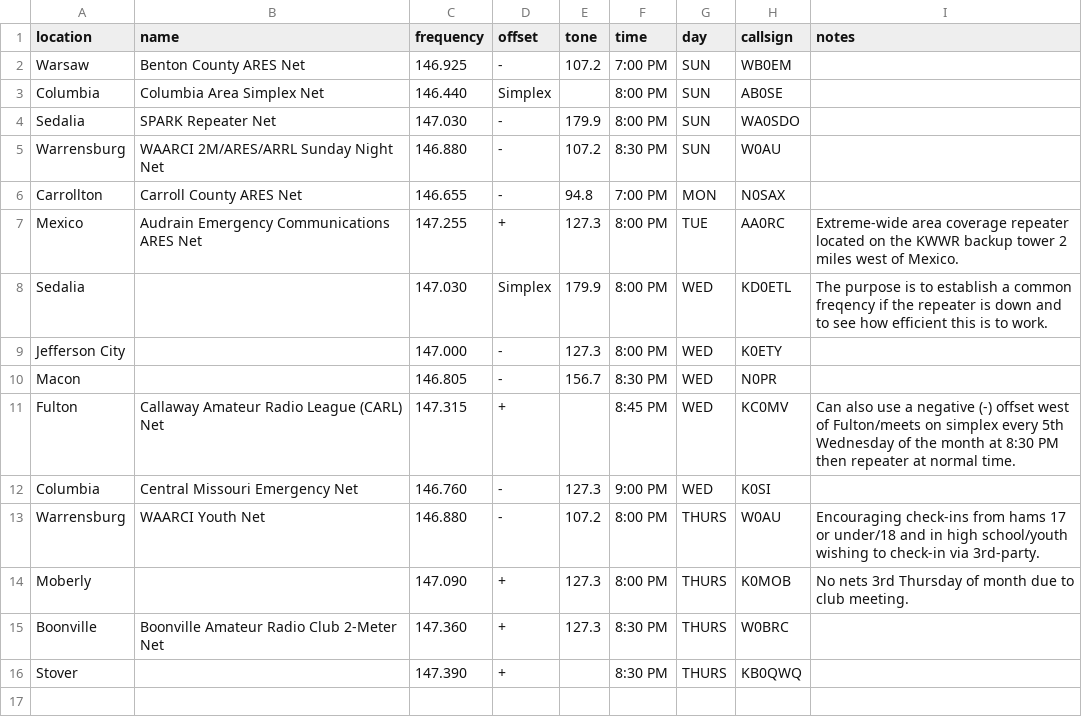
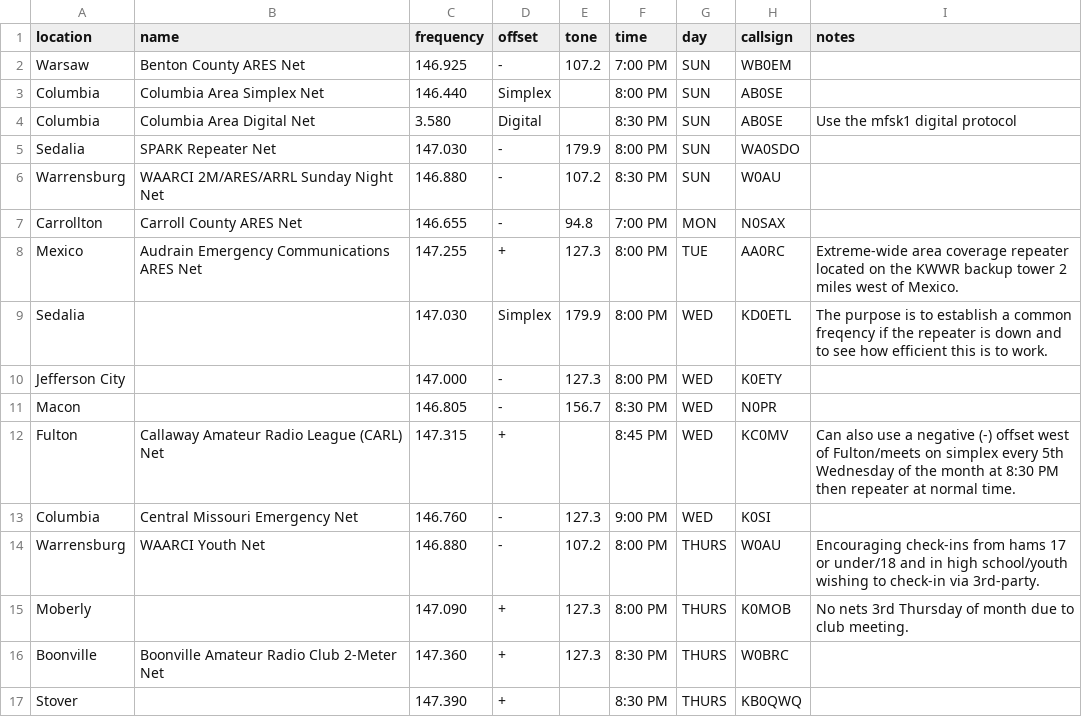
Before and after one commit to w0brc/w0brc.github.io, a CSV file: _data/nets.csv, drawn as a sheet.

Commit message:
Added AB0SE's digital net.

```diff
--- a/_data/nets.csv
+++ b/_data/nets.csv
@@ -3,2 +3,3 @@ Warsaw,Benton County ARES Net,146.925,-,107.2,7:00 PM,SUN,WB0EM,
 Columbia,Columbia Area Simplex Net,146.440,Simplex,,8:00 PM,SUN,AB0SE,
+Columbia,Columbia Area Digital Net,3.580,Digital,,8:30 PM,SUN,AB0SE,Use the mfsk1 digital protocol
 Sedalia,SPARK Repeater Net,147.030,-,179.9,8:00 PM,SUN,WA0SDO,
```
